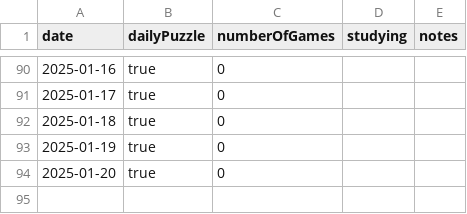
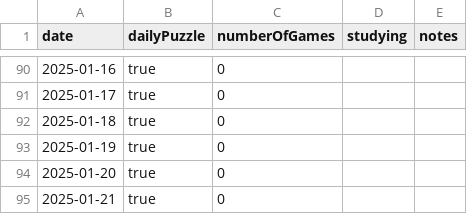
Before and after one commit to anthonywong555/anthonywong555.github.io, a CSV file: static/data/chess/ChessDotCom.csv, drawn as a sheet; only a part is shown, gaps mark what is left out; the diff names each change by its address in the sheet, - before the commit and + after, or states it on an @@ line.

```diff
--- a/static/data/chess/ChessDotCom.csv
+++ b/static/data/chess/ChessDotCom.csv
+row 95: 2025-01-21 | true | 0
```
Also changed, not shown: static/data/puzzles/NYT.csv.
